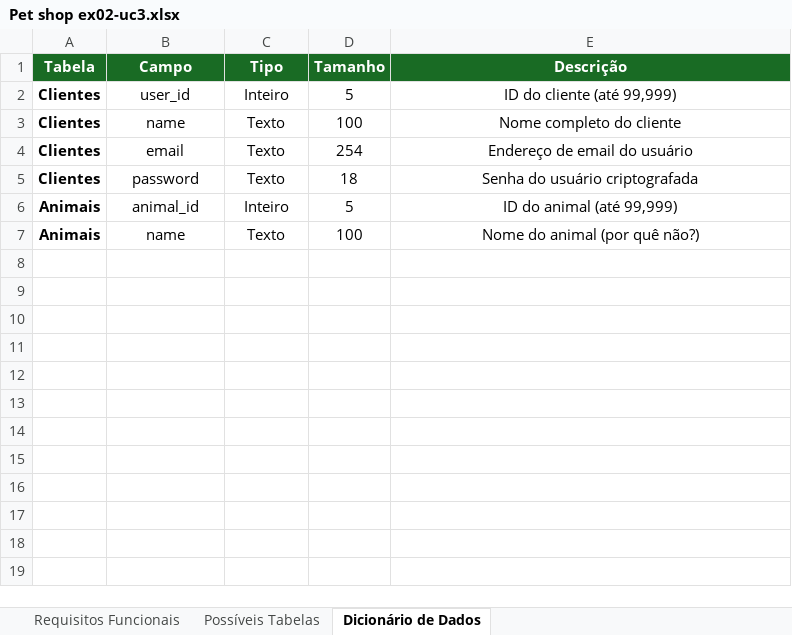
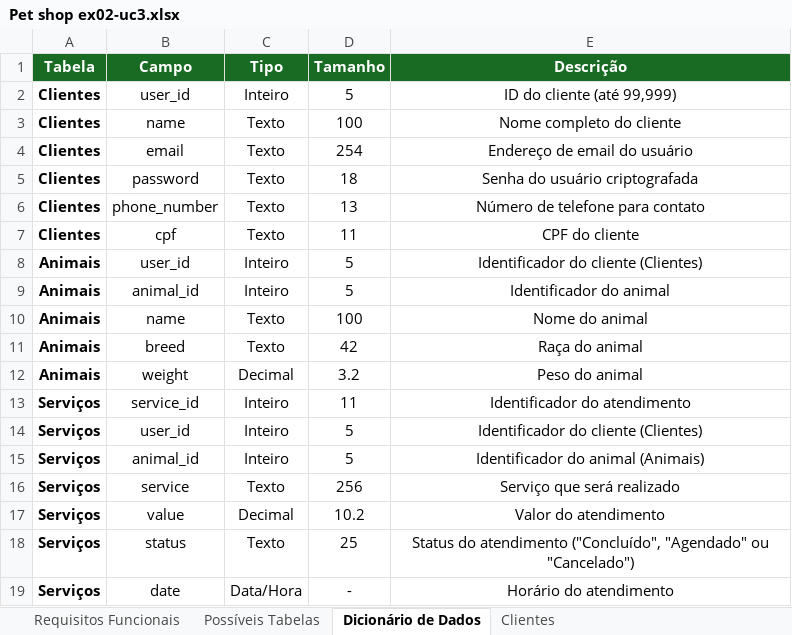
Before and after one commit to vmplayer/TDS-Senac, an Excel workbook: UC3/Exercicios/EX002/Pet shop ex02-uc3.xlsx, sheet Dicionário de Dados, drawn as a sheet; values as stored, in another font and other column widths than the file's, no borders; addresses are those after the commit; the diff names each change by its address in the sheet, - before the commit and + after, or states it on an @@ line.

Commit message:
Atualização no projeto em Excel da UC3

```diff
--- a/UC3/Exercicios/EX002/Pet shop ex02-uc3.xlsx (sheet Dicionário de Dados)
+++ b/UC3/Exercicios/EX002/Pet shop ex02-uc3.xlsx (sheet Dicionário de Dados)
+sheet tab: Clientes
+row 6: Clientes | phone_number | Texto | 13 | Número de telefone para contato
+row 7: Clientes | cpf | Texto | 11 | CPF do cliente
+row 8: Animais | user_id | Inteiro | 5 | Identificador do cliente (Clientes)
-E9 (Descrição): ID do animal (até 99,999)
+E9 (Descrição): Identificador do animal
-E10 (Descrição): Nome do animal (por quê não?)
+E10 (Descrição): Nome do animal
+row 11: Animais | breed | Texto | 42 | Raça do animal
+row 12: Animais | weight | Decimal | 3.2 | Peso do animal
+row 13: Serviços | service_id | Inteiro | 11 | Identificador do atendimento
+row 14: Serviços | user_id | Inteiro | 5 | Identificador do cliente (Clientes)
+row 15: Serviços | animal_id | Inteiro | 5 | Identificador do animal (Animais)
+row 16: Serviços | service | Texto | 256 | Serviço que será realizado
+row 17: Serviços | value | Decimal | 10.2 | Valor do atendimento
+row 18: Serviços | status | Texto | 25 | Status do atendimento ("Concluído", "Agendado" ou "Cancelado")
+row 19: Serviços | date | Data/Hora | - | Horário do atendimento
```
Also changed, not shown: sheet Possíveis Tabelas, 1 other file.
